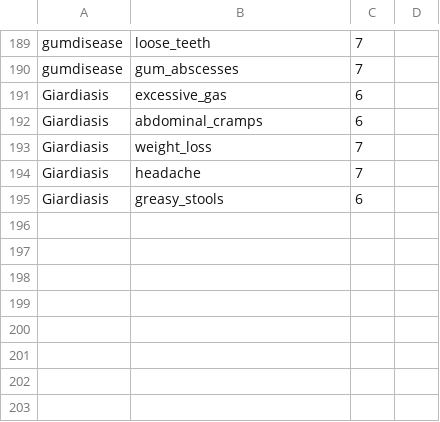
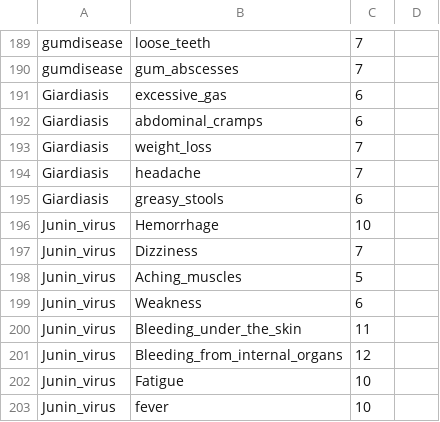
Before and after one commit to lllSniperlyfelll/SMART, a CSV file: disease_dataset.csv, drawn as a sheet; only a part is shown, gaps mark what is left out.

Commit message:
Update disease_dataset.csv

```diff
--- a/disease_dataset.csv
+++ b/disease_dataset.csv
@@ -195 +195,9 @@ Giardiasis,headache,7
 Giardiasis,greasy_stools,6
+Junin_virus,Hemorrhage,10
+Junin_virus,Dizziness,7
+Junin_virus,Aching_muscles,5
+Junin_virus,Weakness,6
+Junin_virus,Bleeding_under_the_skin,11
+Junin_virus,Bleeding_from_internal_organs,12
+Junin_virus,Fatigue,10
+Junin_virus,fever,10
```
